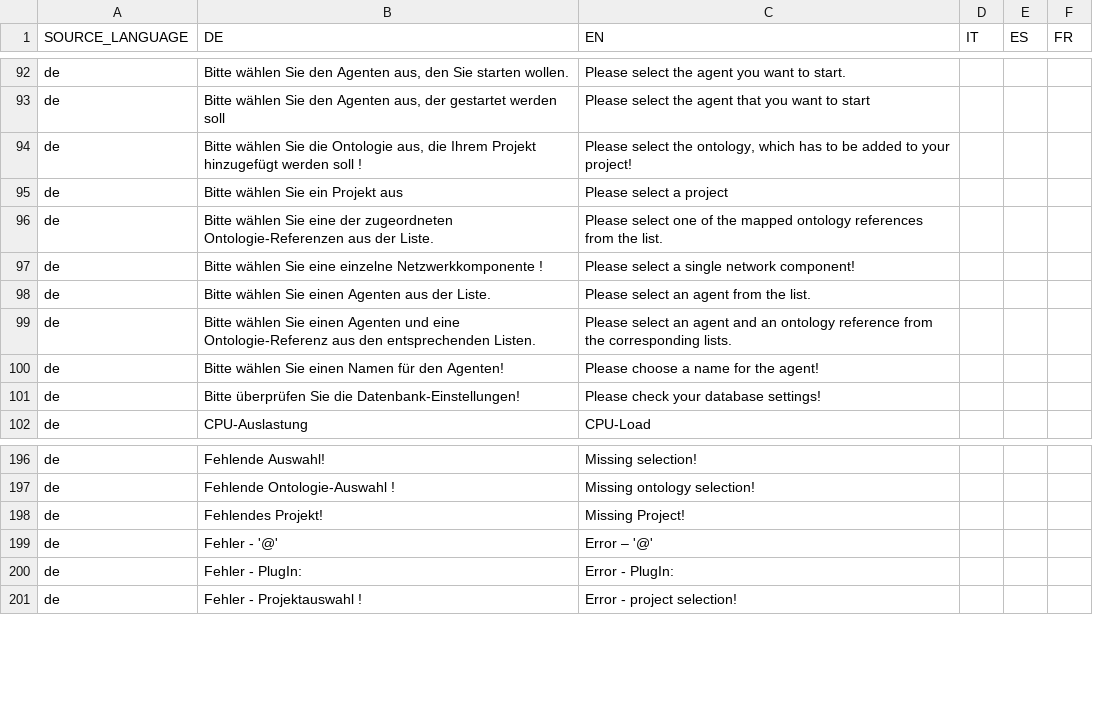
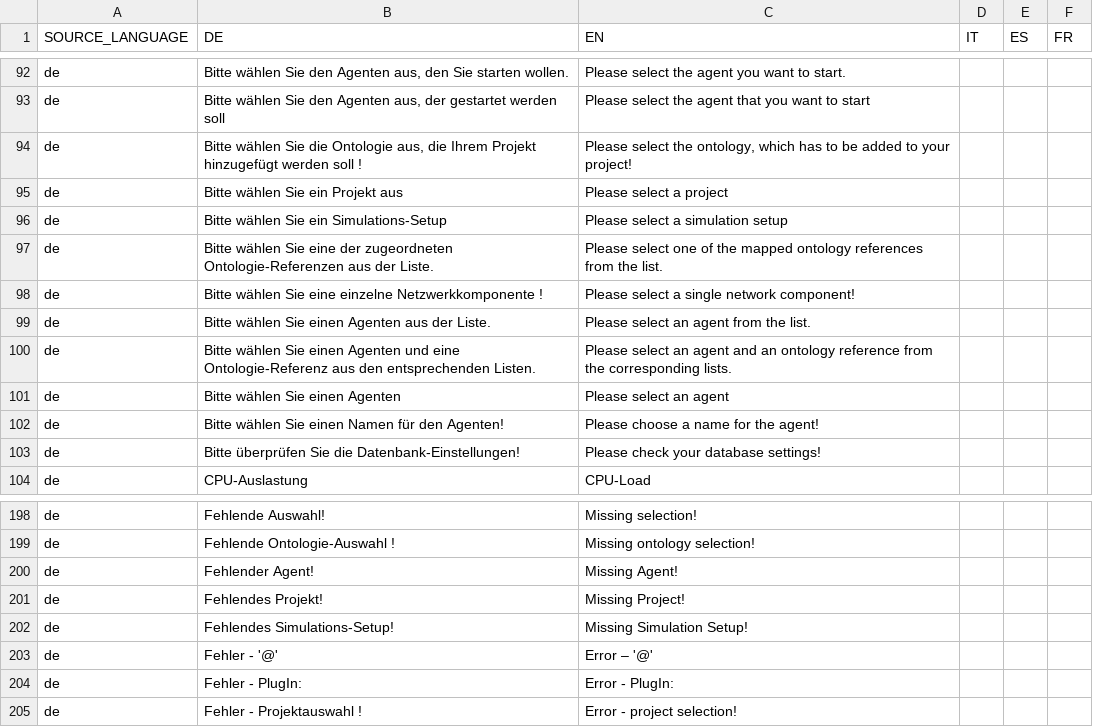
Before and after one commit to EnFlexIT/AgentWorkbench, a CSV file: properties/dictionary.csv, drawn as a sheet; only a part is shown, gaps mark what is left out.

Commit message:
Prepared new execution mode for Services and Embedded System Agents (pending)
git-svn-id: svn://project.agent-hygrid.net/agentgui/trunk/AgentGUI@1692 014e83ad-c670-0410-b1a0-9290c87bb784

```diff
--- a/properties/dictionary.csv
+++ b/properties/dictionary.csv
@@ -95,2 +95,3 @@ de;Bitte wählen Sie die Ontologie aus, die Ihrem Projekt hinzugefügt werden so
 de;Bitte wählen Sie ein Projekt aus;Please select a project;;;
+de;Bitte wählen Sie ein Simulations-Setup;Please select a simulation setup;;;
 de;Bitte wählen Sie eine der zugeordneten Ontologie-Referenzen aus der Liste.;Please select one of the mapped ontology references from the list.;;;
@@ -99,2 +100,3 @@ de;Bitte wählen Sie einen Agenten aus der Liste.;Please select an agent from th
 de;Bitte wählen Sie einen Agenten und eine Ontologie-Referenz aus den entsprechenden Listen.;Please select an agent and an ontology reference from the corresponding lists.;;;
+de;Bitte wählen Sie einen Agenten;Please select an agent;;;
 de;Bitte wählen Sie einen Namen für den Agenten!;Please choose a name for the agent!
@@ -197,3 +199,5 @@ de;Fehlende Auswahl!;Missing selection!
 de;Fehlende Ontologie-Auswahl !;Missing ontology selection!
+de;Fehlender Agent!;Missing Agent!;;;
 de;Fehlendes Projekt!;Missing Project!;;;
+de;Fehlendes Simulations-Setup!;Missing Simulation Setup!;;;
 de;Fehler - '@';Error – '@'
```
Also changed, not shown: 2 other files.
